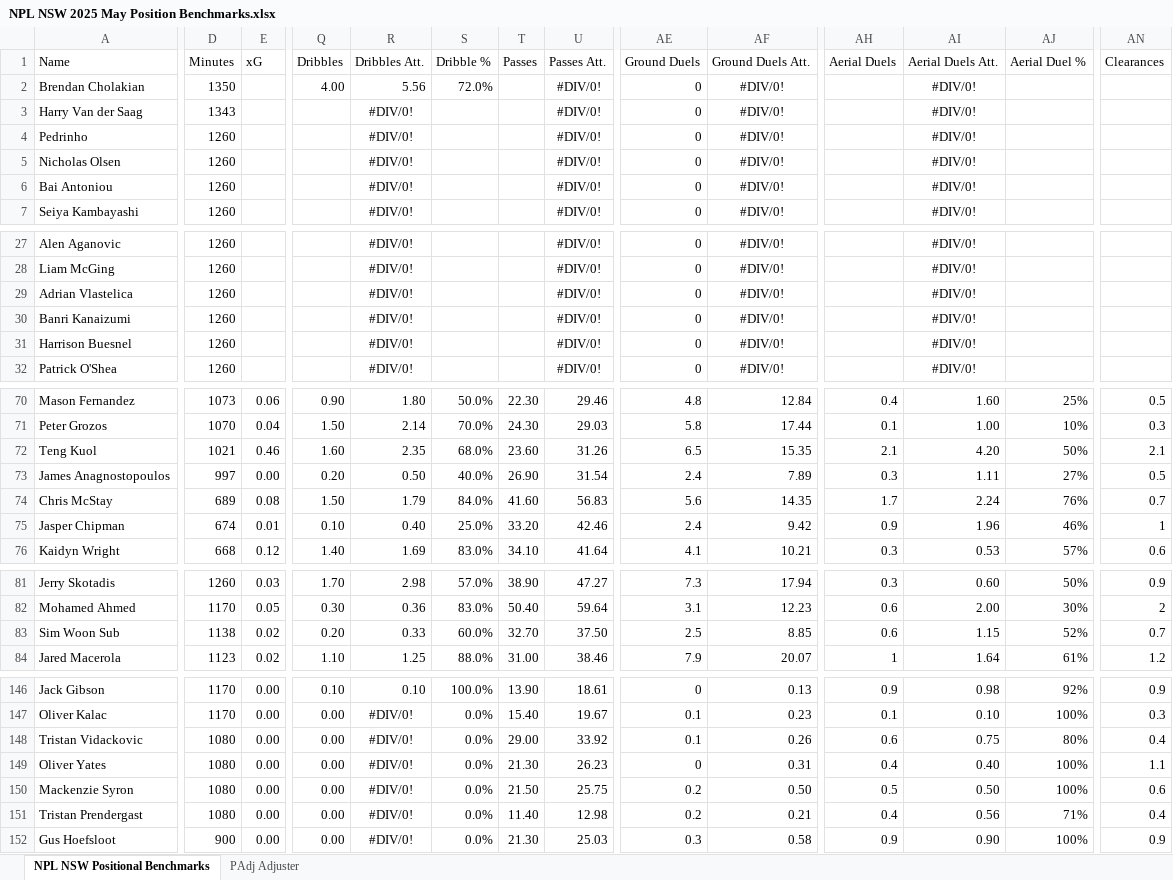
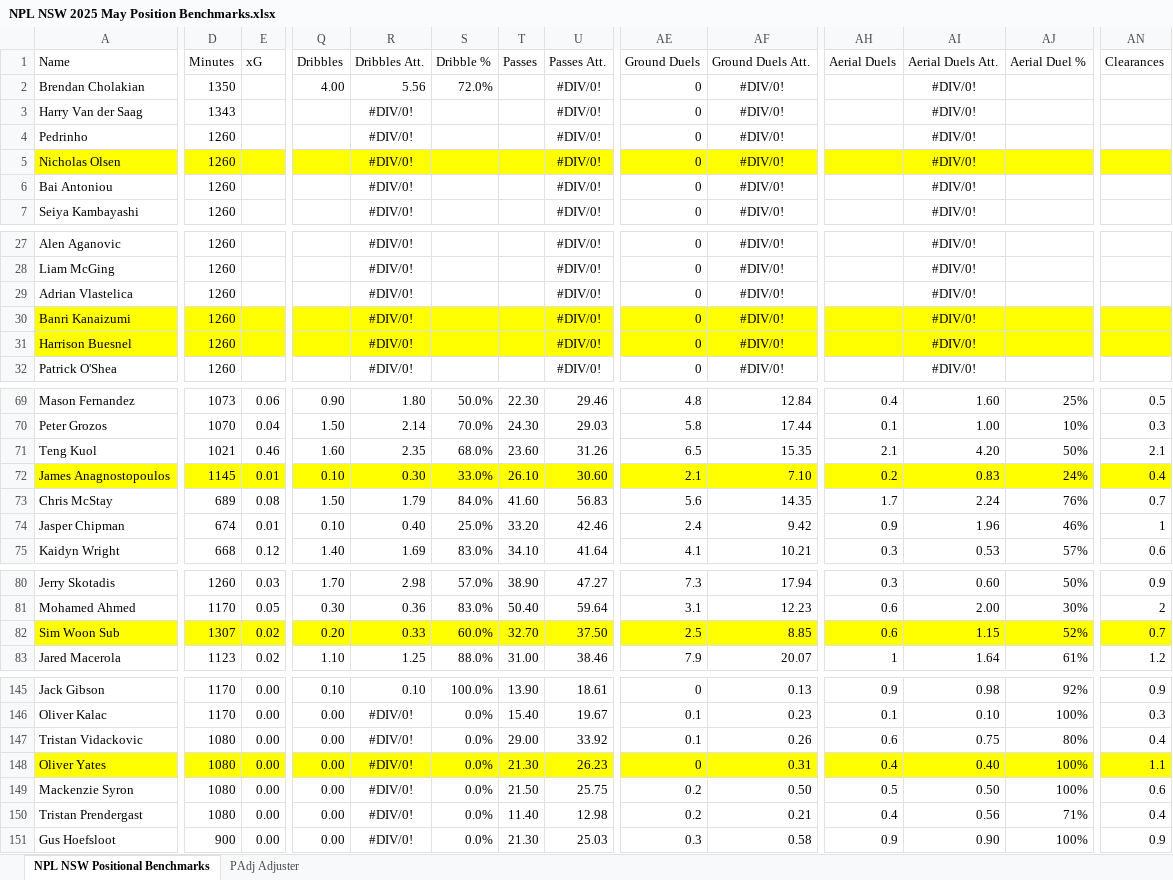
Before and after one commit to Tomy25-jpg/PlayerDashboard, an Excel workbook: NPL NSW 2025 May Position Benchmarks.xlsx, sheet NPL NSW Positional Benchmarks, drawn as a sheet; only a part is shown, gaps mark what is left out; values as stored, in another font and other column widths than the file's, no borders; charts and pictures not drawn; addresses are those after the commit; the diff covers the shown part only; the diff names each change by its address in the sheet, - before the commit and + after, or states it on an @@ line.

```diff
--- a/NPL NSW 2025 May Position Benchmarks.xlsx (sheet NPL NSW Positional Benchmarks)
+++ b/NPL NSW 2025 May Position Benchmarks.xlsx (sheet NPL NSW Positional Benchmarks)
-A5:AN5 fill: none
+A5:AN5 fill: #FFFF00
-A30:AN31 fill: none
+A30:AN31 fill: #FFFF00
-A72:AN72 fill: none
+A72:AN72 fill: #FFFF00
-D72 (Minutes): 997
+D72 (Minutes): 1145
-E72 (xG): 0.00
+E72 (xG): 0.01
-Q72 (Dribbles): 0.20
+Q72 (Dribbles): 0.10
-R72 (Dribbles Att.): 0.50
+R72 (Dribbles Att.): 0.30
-S72 (Dribble %): 40.0%
+S72 (Dribble %): 33.0%
-T72 (Passes): 26.90
+T72 (Passes): 26.10
-U72 (Passes Att.): 31.54
+U72 (Passes Att.): 30.60
-AE72 (Ground Duels): 2.4
+AE72 (Ground Duels): 2.1
-AF72 (Ground Duels Att.): 7.89
+AF72 (Ground Duels Att.): 7.10
-AH72 (Aerial Duels): 0.3
+AH72 (Aerial Duels): 0.2
-AI72 (Aerial Duels Att.): 1.11
+AI72 (Aerial Duels Att.): 0.83
-AJ72 (Aerial Duel %): 27%
+AJ72 (Aerial Duel %): 24%
-AN72 (Clearances): 0.5
+AN72 (Clearances): 0.4
-A82:AN82 fill: none
+A82:AN82 fill: #FFFF00
-D82 (Minutes): 1138
+D82 (Minutes): 1307
-A148:AN148 fill: none
+A148:AN148 fill: #FFFF00
```
Also changed, not shown: 1 removed row, 106 edited cells and cell formats elsewhere in this sheet, formulas that keep their value, charts or pictures.
